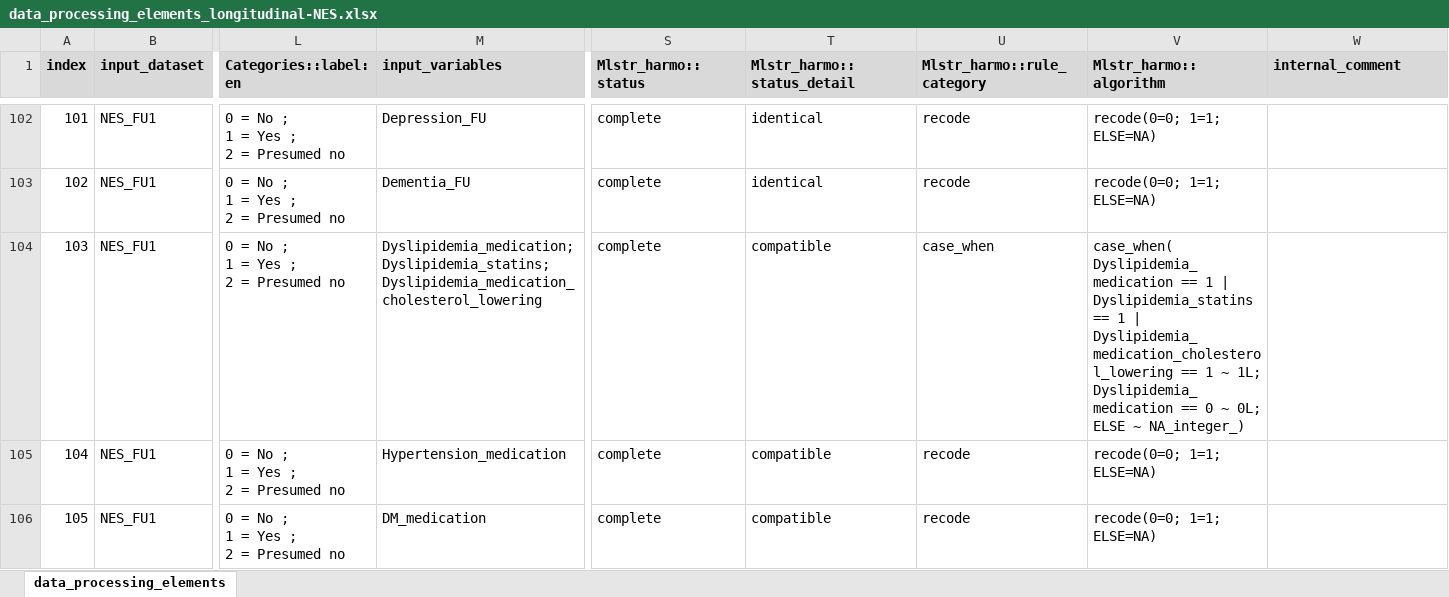
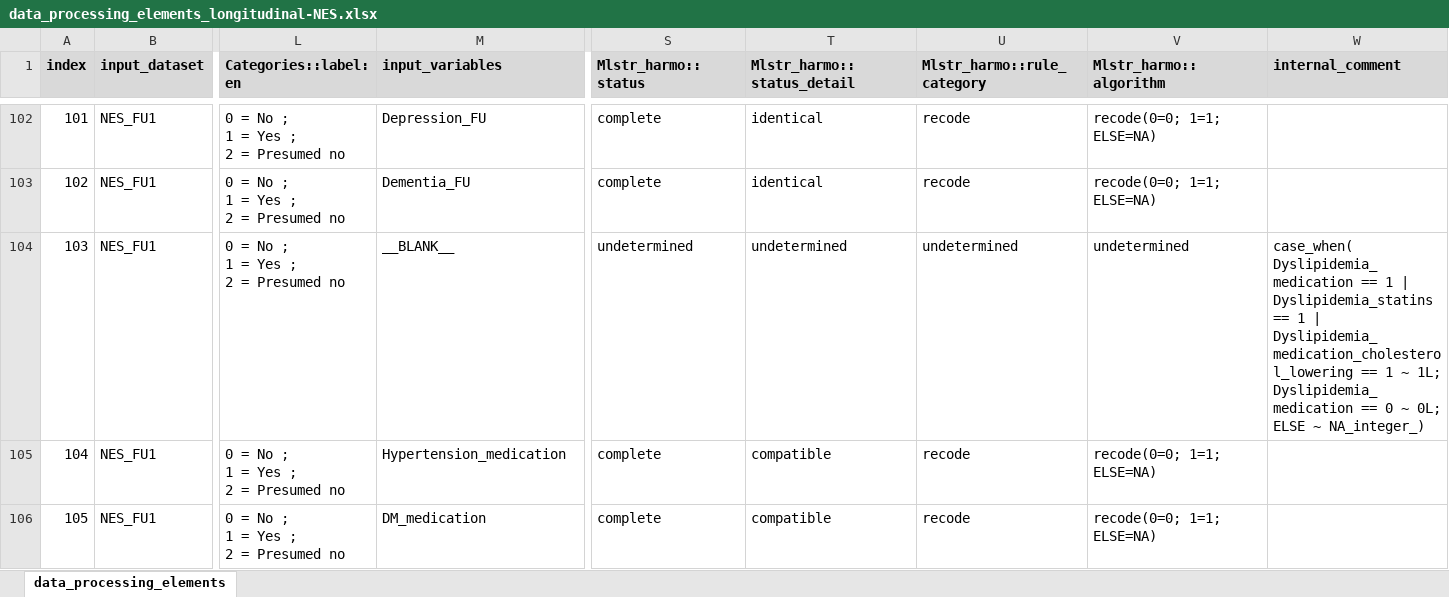
Before and after one commit to maelstrom-research/harmonization_ProPASS, an Excel workbook: longitudinal/data_processing_elements_longitudinal-NES.xlsx, sheet data_processing_elements, drawn as a sheet; only a part is shown, gaps mark what is left out; values as stored, in another font and other column widths than the file's, no borders; ↵ is a line break in a cell; the diff names each change by its address in the sheet, - before the commit and + after, or states it on an @@ line.

Commit message:
set med lipid lowering undetermined for now

```diff
--- a/longitudinal/data_processing_elements_longitudinal-NES.xlsx (sheet data_processing_elements)
+++ b/longitudinal/data_processing_elements_longitudinal-NES.xlsx (sheet data_processing_elements)
-M104 (input_variables): Dyslipidemia_medication; ↵ Dyslipidemia_statins; ↵ Dyslipidemia_medication_cholesterol_lowering
+M104 (input_variables): __BLANK__
-S104 (Mlstr_harmo::status): complete
+S104 (Mlstr_harmo::status): undetermined
-T104 (Mlstr_harmo::status_detail): compatible
+T104 (Mlstr_harmo::status_detail): undetermined
-U104 (Mlstr_harmo::rule_category): case_when
+U104 (Mlstr_harmo::rule_category): undetermined
-V104 (Mlstr_harmo::algorithm): case_when( ↵ Dyslipidemia_medication == 1 | Dyslipidemia_statins == 1 | Dyslipidemia_medication_cholesterol_lowering == 1 ~ 1L; ↵ Dyslipidemia_medication == 0 ~ 0L; ↵ ELSE ~ NA_integer_)
+V104 (Mlstr_harmo::algorithm): undetermined
-W104 (internal_comment): (empty)
+W104 (internal_comment): case_when( ↵ Dyslipidemia_medication == 1 | Dyslipidemia_statins == 1 | Dyslipidemia_medication_cholesterol_lowering == 1 ~ 1L; ↵ Dyslipidemia_medication == 0 ~ 0L; ↵ ELSE ~ NA_integer_)
```
